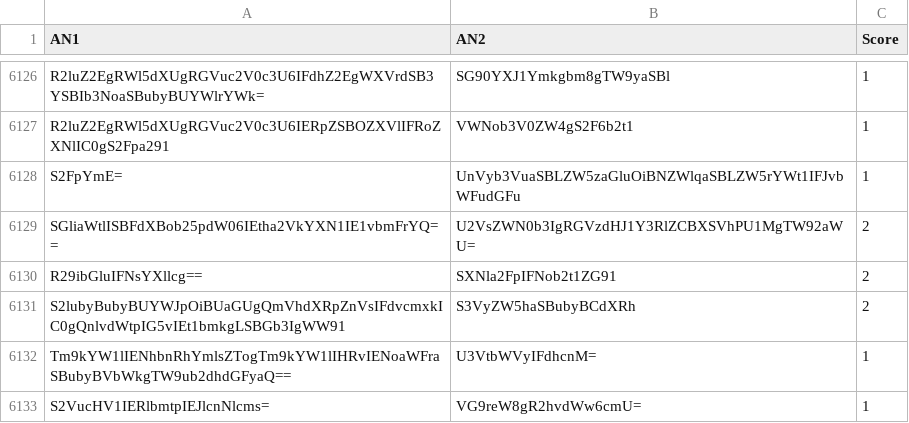
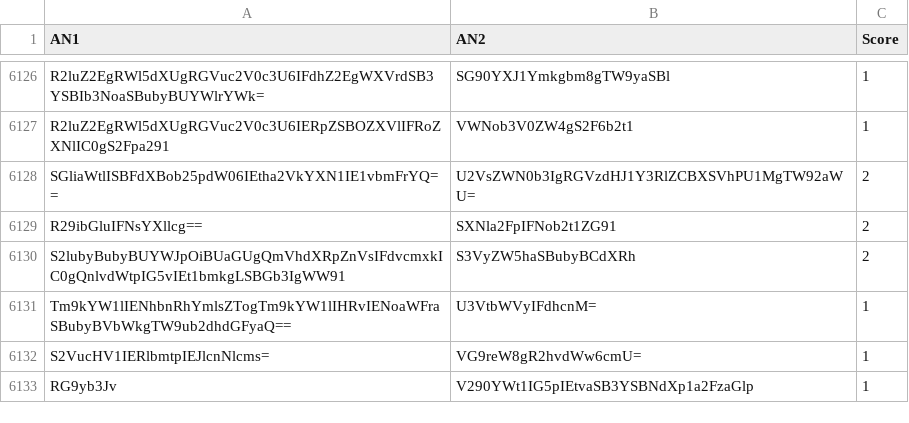
Before and after one commit to Reinaldodos/Anime, a CSV file: anidb jugement comparatif/Combats menes.csv, drawn as a sheet; only a part is shown, gaps mark what is left out; the shorter side is filled out with more unchanged rows; removed rows and columns are numbered as before the commit, all else as after; the diff covers the shown part only; the diff names each change by its address in the sheet, - before the commit and + after, or states it on an @@ line.

Commit message:
nvo kombas

```diff
--- a/anidb jugement comparatif/Combats menes.csv
+++ b/anidb jugement comparatif/Combats menes.csv
-row 6128: S2FpYmE= | UnVyb3VuaSBLZW5zaGluOiBNZWlqaSBLZW5rYWt1IFJvbWFudGFu | 1
```
Also changed, not shown: 45 added rows elsewhere in this file.
